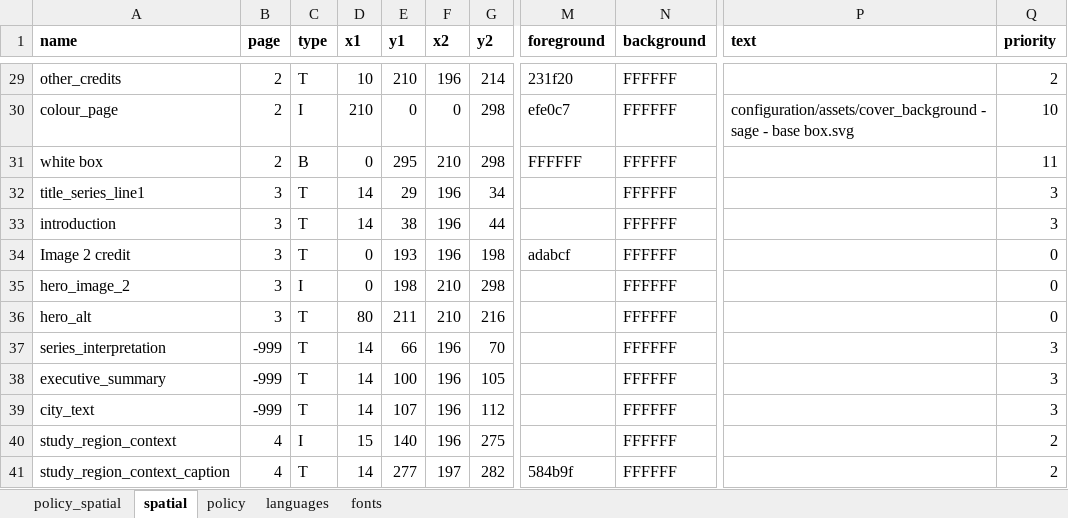
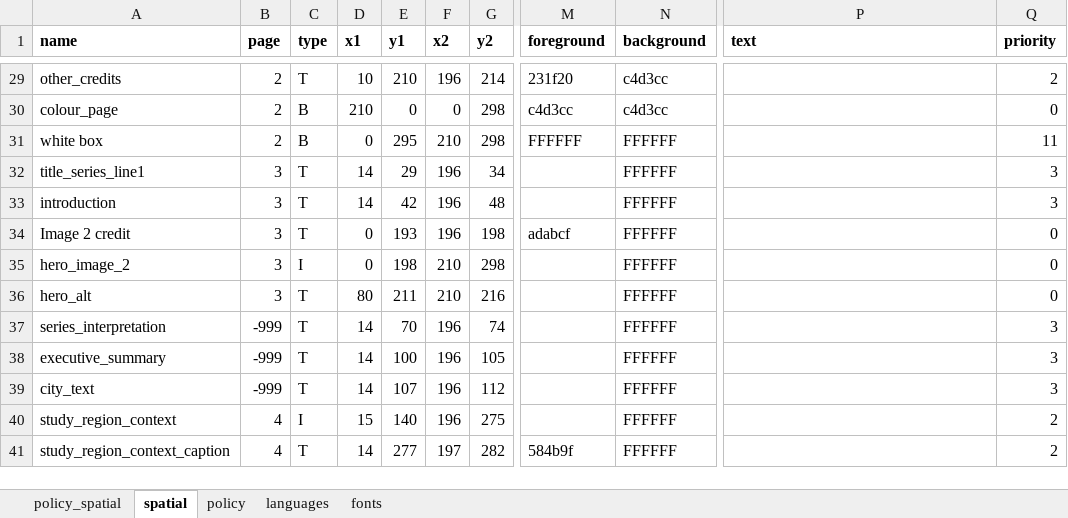
Before and after one commit to healthysustainablecities/global-indicators, an Excel workbook: process/configuration/templates/_report_configuration.xlsx, sheet spatial, drawn as a sheet; only a part is shown, gaps mark what is left out; values as stored, in another font and other column widths than the file's, no borders; the diff covers the shown part only; the diff names each change by its address in the sheet, - before the commit and + after, or states it on an @@ line.

```diff
--- a/process/configuration/templates/_report_configuration.xlsx (sheet spatial)
+++ b/process/configuration/templates/_report_configuration.xlsx (sheet spatial)
-N29:N30 (background): FFFFFF
+N29:N30 (background): c4d3cc
-C30 (type): I
+C30 (type): B
-M30 (foreground): efe0c7
+M30 (foreground): c4d3cc
-P30 (text): configuration/assets/cover_background - sage - base box.svg
+P30 (text): (empty)
-Q30 (priority): 10
+Q30 (priority): 0
-E33 (y1): 38
+E33 (y1): 42
-G33 (y2): 44
+G33 (y2): 48
-E37 (y1): 66
+E37 (y1): 70
-G37 (y2): 70
+G37 (y2): 74
```
Also changed, not shown: 39 edited cells elsewhere in this sheet, sheet policy_spatial, sheet policy, sheet languages, formulas that keep their value, 2 other files.
